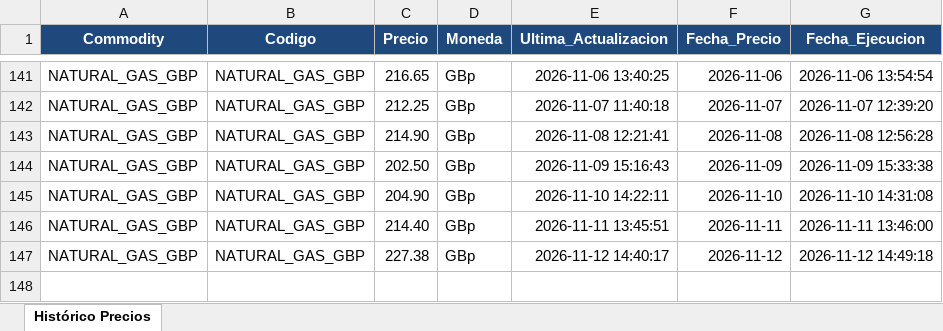
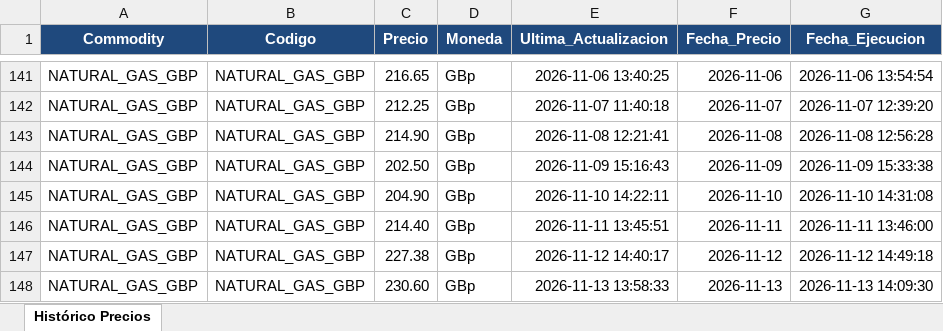
Before and after one commit to javiglejun/OilPrice, an Excel workbook: Historico_NBP_Price.xlsx, sheet Histórico Precios, drawn as a sheet; only a part is shown, gaps mark what is left out; values as stored, in another font and other column widths than the file's, no borders; the diff names each change by its address in the sheet, - before the commit and + after, or states it on an @@ line.

```diff
--- a/Historico_NBP_Price.xlsx (sheet Histórico Precios)
+++ b/Historico_NBP_Price.xlsx (sheet Histórico Precios)
+row 148: NATURAL_GAS_GBP | NATURAL_GAS_GBP | 230.60 | GBp | 2026-11-13 13:58:33 | 2026-11-13 | 2026-11-13 14:09:30
```
